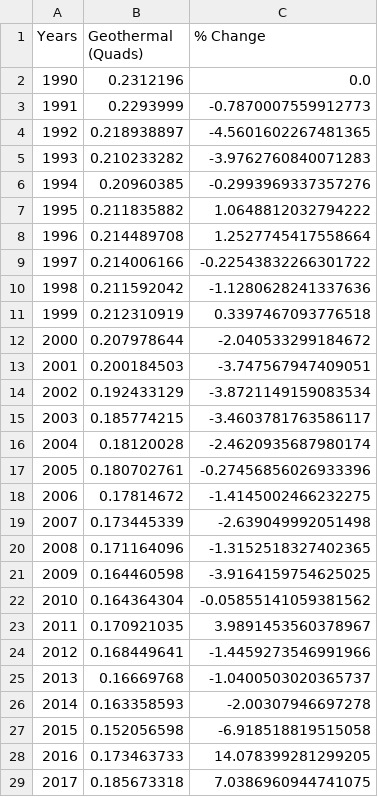
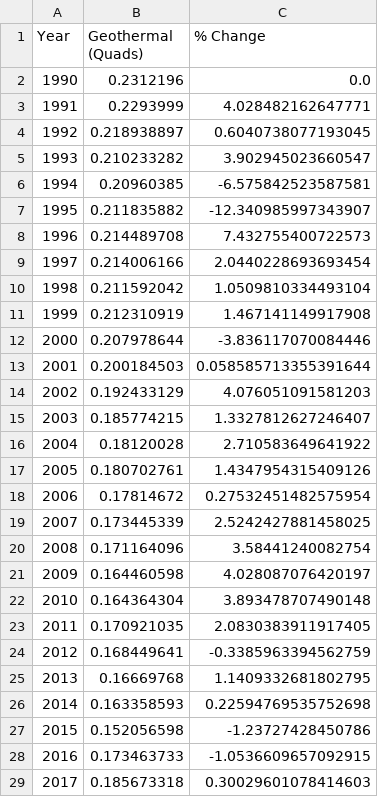
Before and after one commit to us-energy-analysis/Energy-analysis, a CSV file: resources/GeothermalConsumption.csv, drawn as a sheet; only a part is shown; the diff covers the shown part only.

```diff
--- a/resources/GeothermalConsumption.csv
+++ b/resources/GeothermalConsumption.csv
@@ -1,29 +1,29 @@
-Years,Geothermal (Quads),% Change
+Year,Geothermal (Quads),% Change
 1990,0.2312196,0.0
-1991,0.2293999,-0.7870007559912773
-1992,0.218938897,-4.5601602267481365
-1993,0.210233282,-3.9762760840071283
-1994,0.20960385,-0.2993969337357276
-1995,0.211835882,1.0648812032794222
-1996,0.214489708,1.2527745417558664
-1997,0.214006166,-0.22543832266301722
-1998,0.211592042,-1.1280628241337636
-1999,0.212310919,0.3397467093776518
-2000,0.207978644,-2.040533299184672
-2001,0.200184503,-3.747567947409051
-2002,0.192433129,-3.8721149159083534
-2003,0.185774215,-3.4603781763586117
-2004,0.18120028,-2.4620935687980174
-2005,0.180702761,-0.27456856026933396
-2006,0.17814672,-1.4145002466232275
-2007,0.173445339,-2.639049992051498
-2008,0.171164096,-1.3152518327402365
-2009,0.164460598,-3.9164159754625025
-2010,0.164364304,-0.05855141059381562
-2011,0.170921035,3.9891453560378967
-2012,0.168449641,-1.4459273546991966
-2013,0.16669768,-1.0400503020365737
-2014,0.163358593,-2.00307946697278
-2015,0.152056598,-6.918518819515058
-2016,0.173463733,14.078399281299205
-2017,0.185673318,7.0386960944741075
+1991,0.2293999,4.028482162647771
+1992,0.218938897,0.6040738077193045
+1993,0.210233282,3.902945023660547
+1994,0.20960385,-6.575842523587581
+1995,0.211835882,-12.340985997343907
+1996,0.214489708,7.432755400722573
+1997,0.214006166,2.0440228693693454
+1998,0.211592042,1.0509810334493104
+1999,0.212310919,1.467141149917908
+2000,0.207978644,-3.836117070084446
+2001,0.200184503,0.058585713355391644
+2002,0.192433129,4.076051091581203
+2003,0.185774215,1.3327812627246407
+2004,0.18120028,2.710583649641922
+2005,0.180702761,1.4347954315409126
+2006,0.17814672,0.27532451482575954
+2007,0.173445339,2.5242427881458025
+2008,0.171164096,3.58441240082754
+2009,0.164460598,4.028087076420197
+2010,0.164364304,3.893478707490148
+2011,0.170921035,2.0830383911917405
+2012,0.168449641,-0.3385963394562759
+2013,0.16669768,1.1409332681802795
+2014,0.163358593,0.22594769535752698
+2015,0.152056598,-1.23727428450786
+2016,0.173463733,-1.0536609657092915
+2017,0.185673318,0.30029601078414603
```
Also changed, not shown: 3 edited cells elsewhere in this file, resources/FossilFuelConsumption.csv, resources/NaturalGasConsumption.csv, 25 other files.
